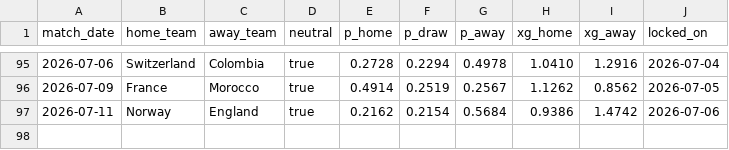
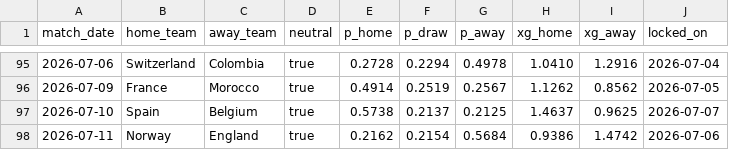
Before and after one commit to qnicondavid/world-cup-predictor, a CSV file: predictions/predictions.csv, drawn as a sheet; only a part is shown, gaps mark what is left out; the diff names each change by its address in the sheet, - before the commit and + after, or states it on an @@ line.

```diff
--- a/predictions/predictions.csv
+++ b/predictions/predictions.csv
+row 97: 2026-07-10 | Spain | Belgium | true | 0.5738 | 0.2137 | 0.2125 | 1.4637 | 0.9625 | 2026-07-07
```
Also changed, not shown: 4 other files.
